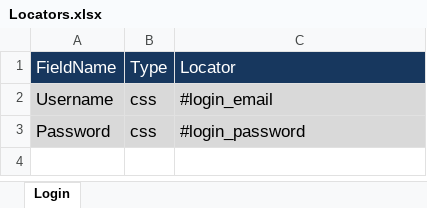
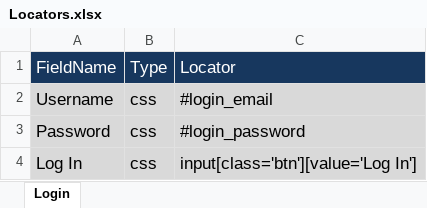
Before and after one commit to gkushang/speedItHybrid, an Excel workbook: src/main/resources/locators/Locators.xlsx, sheet Login, drawn as a sheet; values as stored, in another font and other column widths than the file's, no borders; the diff names each change by its address in the sheet, - before the commit and + after, or states it on an @@ line.

Commit message:
locators and object repository

```diff
--- a/src/main/resources/locators/Locators.xlsx (sheet Login)
+++ b/src/main/resources/locators/Locators.xlsx (sheet Login)
+row 4: Log In | css | input[class='btn'][value='Log In']
```
Also changed, not shown: src/main/resources/testcases/Login.xlsm, 12 other files.
